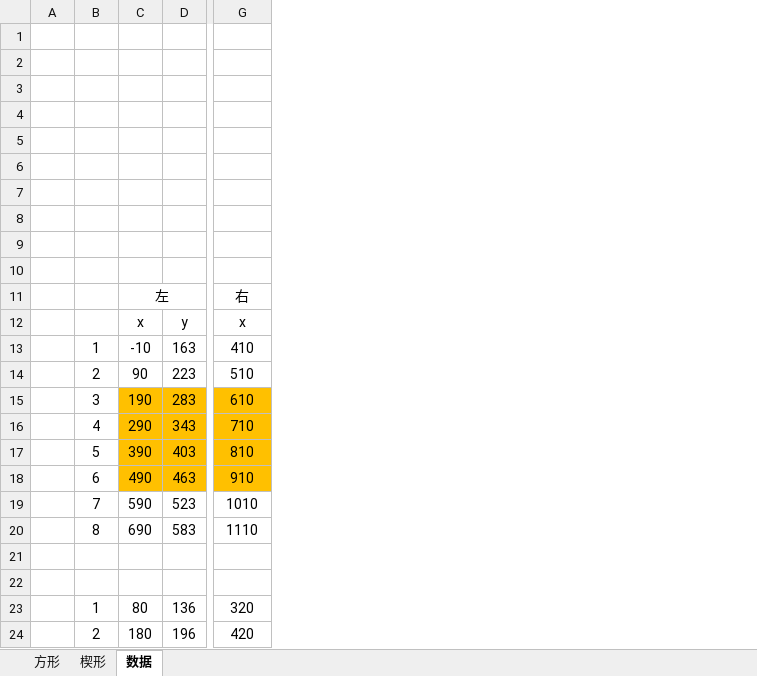
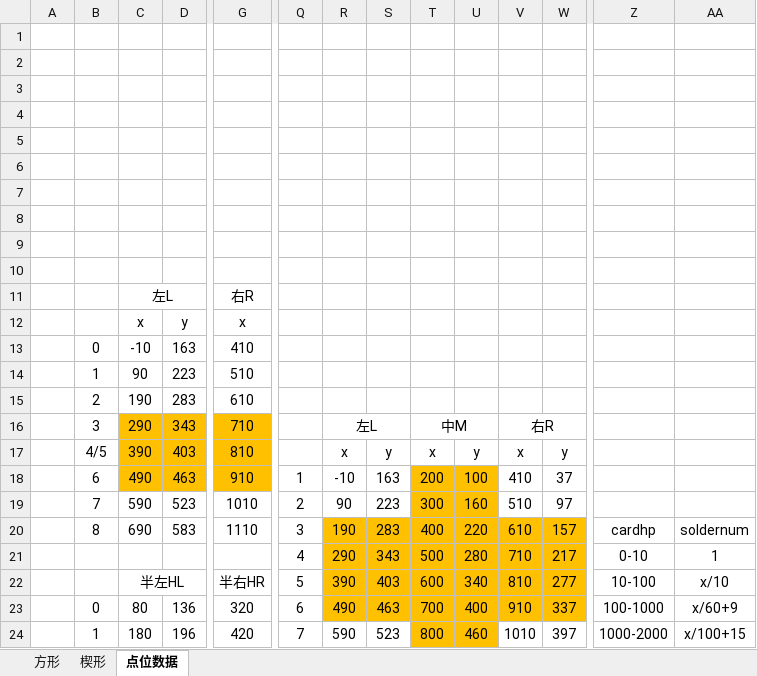
Before and after one commit to zcying/testfight, an Excel workbook: other/阵型.xlsx, sheet 点位数据, drawn as a sheet; only a part is shown, gaps mark what is left out; values as stored, in another font and other column widths than the file's, no borders; removed rows and columns are numbered as before the commit, all else as after; rows hold the shown columns only; the diff covers the shown part only; the diff names each change by its address in the sheet, - before the commit and + after, or states it on an @@ line.

```diff
--- a/other/阵型.xlsx (sheet 点位数据)
+++ b/other/阵型.xlsx (sheet 点位数据)
-sheet tab: 数据
+sheet tab: 点位数据
+column Q, rows 18-24: 1 | 2 | 3 | 4 | 5 | 6 | 7
+column R, rows 16-24: 左L | x | -10 | 90 | 190 | 290 | 390 | 490 | 590
+column S, rows 17-24: y | 163 | 223 | 283 | 343 | 403 | 463 | 523
+column T, rows 16-24: 中M | x | 200 | 300 | 400 | 500 | 600 | 700 | 800
+column U, rows 17-24: y | 100 | 160 | 220 | 280 | 340 | 400 | 460
+column V, rows 16-24: 右R | x | 410 | 510 | 610 | 710 | 810 | 910 | 1010
+column W, rows 17-24: y | 37 | 97 | 157 | 217 | 277 | 337 | 397
+column Z, rows 20-24: cardhp | 0-10 | 10-100 | 100-1000 | 1000-2000
+column AA, rows 20-24: soldernum | 1 | x/10 | x/60+9 | x/100+15
-row 11:  |  | 左 |  | 右
+row 11:  |  | 左L |  | 右R
-B13: 1
+B13: 0
-B14: 2
+B14: 1
-B15: 3
+B15: 2
-C15:D15 fill: #FFC000
+C15:D15 fill: none
-G15 fill: #FFC000
+G15 fill: none
-B16: 4
+B16: 3
-B17: 5
+B17: 4/5
-row 21: (empty)
+row 21:  |  |  |  |  | 4 | 290 | 343 | 500 | 280 | 710 | 217 | 0-10 | 1
-row 22: (empty)
+row 22:  |  | 半左HL |  | 半右HR | 5 | 390 | 403 | 600 | 340 | 810 | 277 | 10-100 | x/10
+C22:D22 merged
+G22:H22 merged
-B23: 1
+B23: 0
-B24: 2
+B24: 1
```
Also changed, not shown: 5 added rows, 6 added columns, 3 edited cells and cell formats elsewhere in this sheet, 13 other files.
